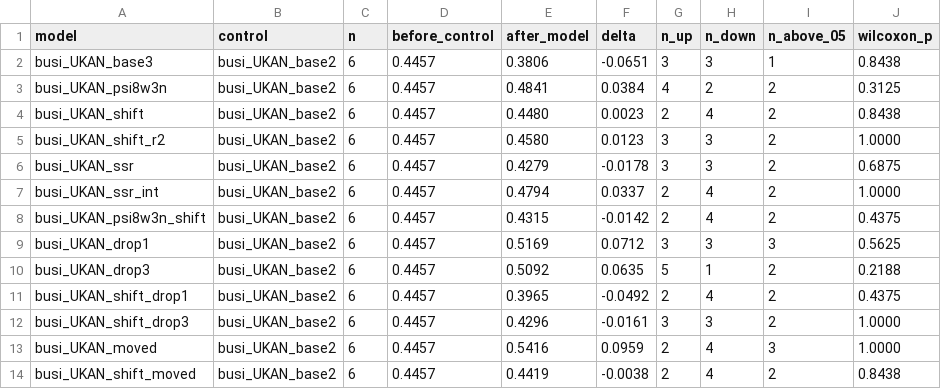
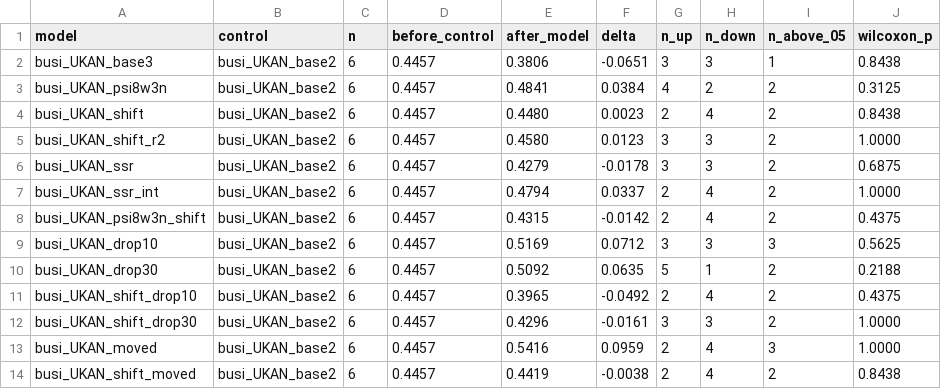
Before and after one commit to OwenWu930302/psi-discussion, a CSV file: busi/results/analysis/low_other_BUSI_summary.csv, drawn as a sheet.

Commit message:
Update low_other_BUSI_summary.csv

```diff
--- a/busi/results/analysis/low_other_BUSI_summary.csv
+++ b/busi/results/analysis/low_other_BUSI_summary.csv
@@ -8,6 +8,6 @@ busi_UKAN_ssr_int,busi_UKAN_base2,6,0.4457,0.4794,0.0337,2,4,2,1.0000
 busi_UKAN_psi8w3n_shift,busi_UKAN_base2,6,0.4457,0.4315,-0.0142,2,4,2,0.4375
-busi_UKAN_drop1,busi_UKAN_base2,6,0.4457,0.5169,0.0712,3,3,3,0.5625
-busi_UKAN_drop3,busi_UKAN_base2,6,0.4457,0.5092,0.0635,5,1,2,0.2188
-busi_UKAN_shift_drop1,busi_UKAN_base2,6,0.4457,0.3965,-0.0492,2,4,2,0.4375
-busi_UKAN_shift_drop3,busi_UKAN_base2,6,0.4457,0.4296,-0.0161,3,3,2,1.0000
+busi_UKAN_drop10,busi_UKAN_base2,6,0.4457,0.5169,0.0712,3,3,3,0.5625
+busi_UKAN_drop30,busi_UKAN_base2,6,0.4457,0.5092,0.0635,5,1,2,0.2188
+busi_UKAN_shift_drop10,busi_UKAN_base2,6,0.4457,0.3965,-0.0492,2,4,2,0.4375
+busi_UKAN_shift_drop30,busi_UKAN_base2,6,0.4457,0.4296,-0.0161,3,3,2,1.0000
 busi_UKAN_moved,busi_UKAN_base2,6,0.4457,0.5416,0.0959,2,4,3,1.0000
```
